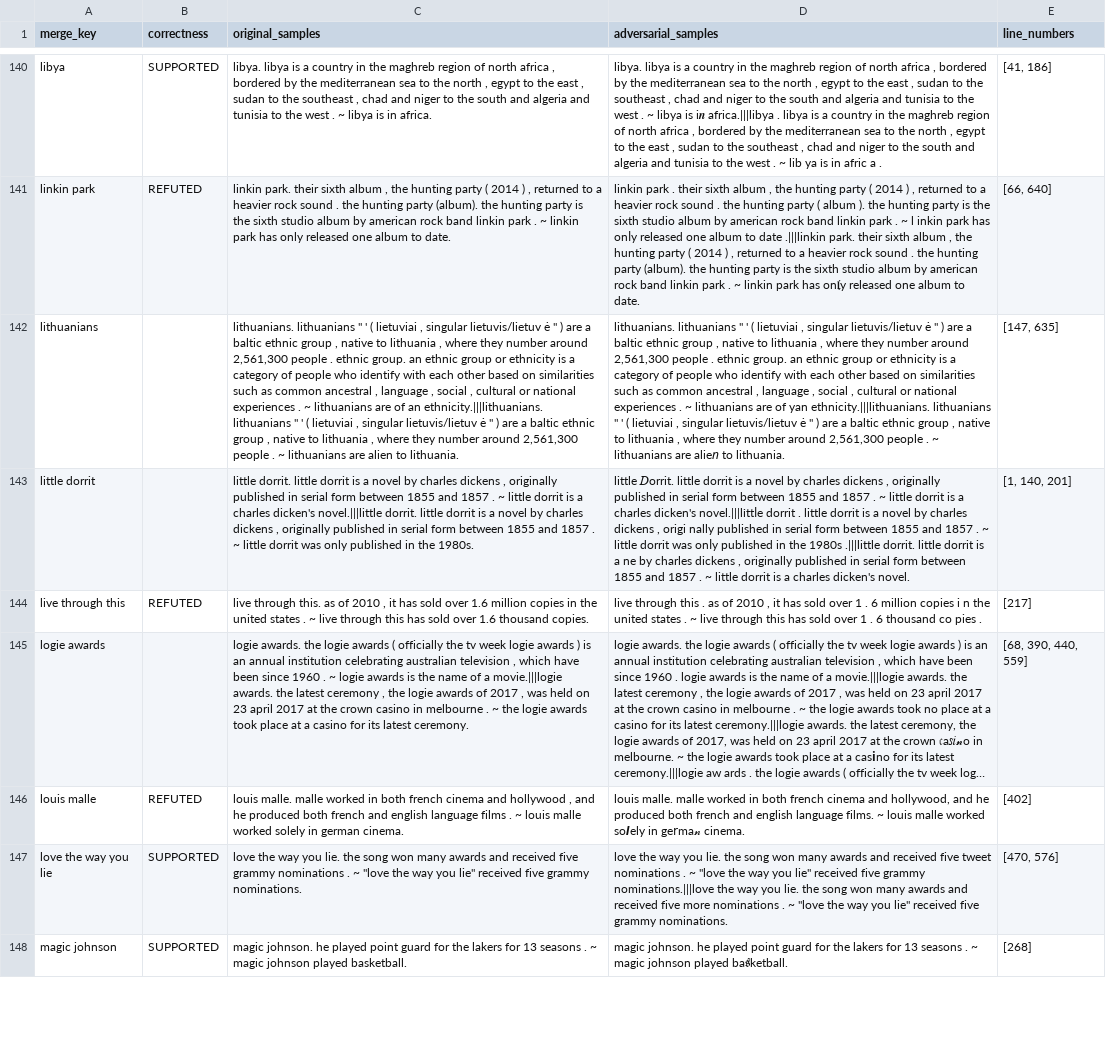
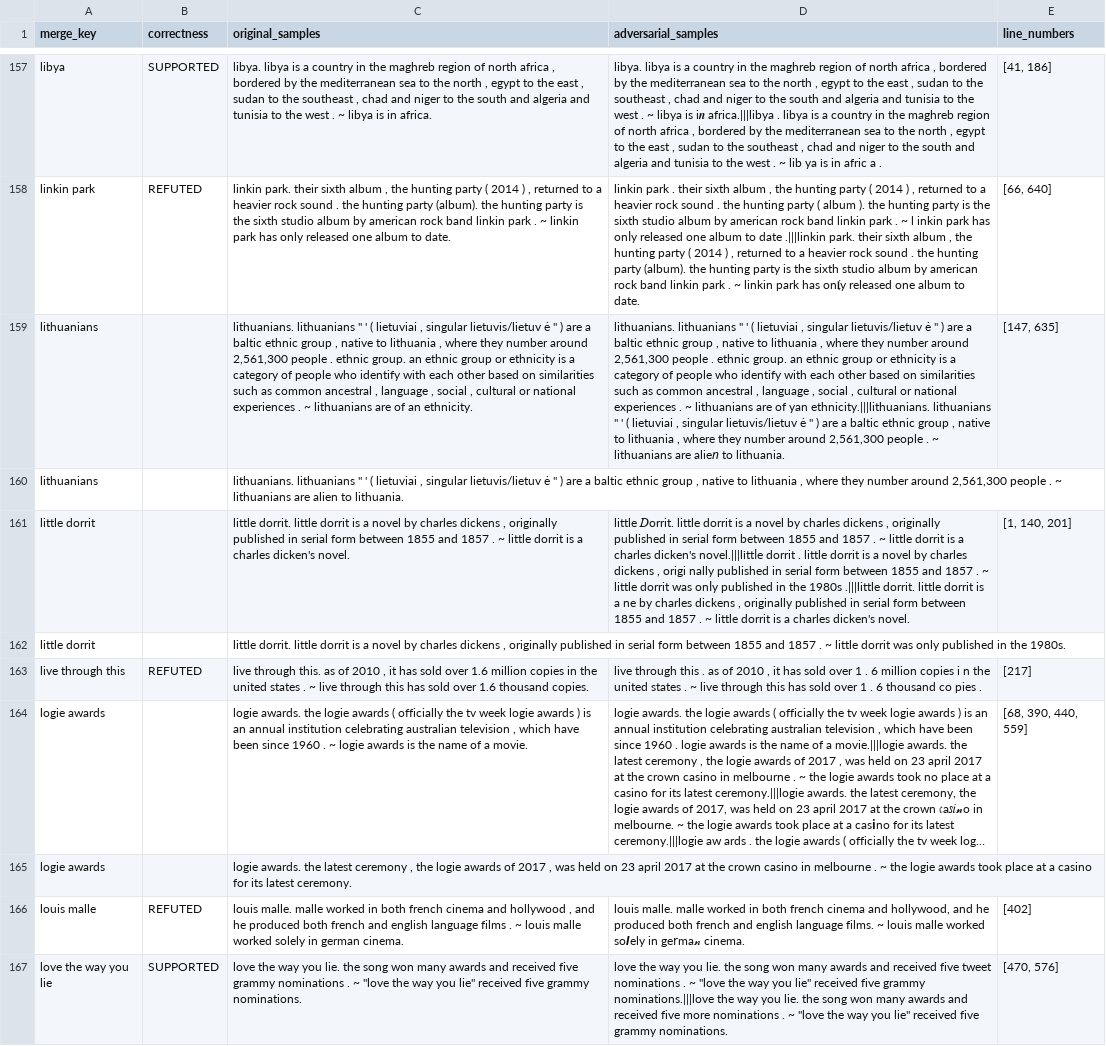
Before and after one commit to xy-Lan/llama_adversarial_classification, a CSV file: data/merged_dataset.csv, drawn as a sheet; only a part is shown, gaps mark what is left out; the shorter side is filled out with more unchanged rows; long unchanged cells end in …; addresses are those after the commit; the diff covers the shown part only; the diff names each change by its address in the sheet, - before the commit and + after, or states it on an @@ line.

```diff
--- a/data/merged_dataset.csv
+++ b/data/merged_dataset.csv
-C159 (original_samples): …of an ethnicity.|||lithuanians. lithuanians '' ' ( lietuviai , singular lietuvis/lietuv ė '' ) are a baltic ethnic group , native to lithuania , where they number around 2,561,300 people . ~ lithuanians are alien to lithuania.
+C159 (original_samples): …of an ethnicity.
+row 160: lithuanians |  | lithuanians. lithuanians '' ' ( lietuviai , singular lietuvis/lietuv ė '' ) are a baltic ethnic group , native to lithuania , where they number around 2,561,300 people . ~ lithuanians are alien to lithuania.
-C161 (original_samples): …charles dicken's novel.|||little dorrit. little dorrit is a novel by charles dickens , originally published in serial form between 1855 and 1857 . ~ little dorrit was only published in the 1980s.
+C161 (original_samples): …charles dicken's novel.
+row 162: little dorrit |  | little dorrit. little dorrit is a novel by charles dickens , originally published in serial form between 1855 and 1857 . ~ little dorrit was only published in the 1980s.
-C164 (original_samples): …of a movie.|||logie awards. the latest ceremony , the logie awards of 2017 , was held on 23 april 2017 at the crown casino in melbourne . ~ the logie awards took place at a casino for its latest ceremony.
+C164 (original_samples): …of a movie.
+row 165: logie awards |  | logie awards. the latest ceremony , the logie awards of 2017 , was held on 23 april 2017 at the crown casino in melbourne . ~ the logie awards took place at a casino for its latest ceremony.
```
Also changed, not shown: 39 added rows and 39 edited cells elsewhere in this file.
